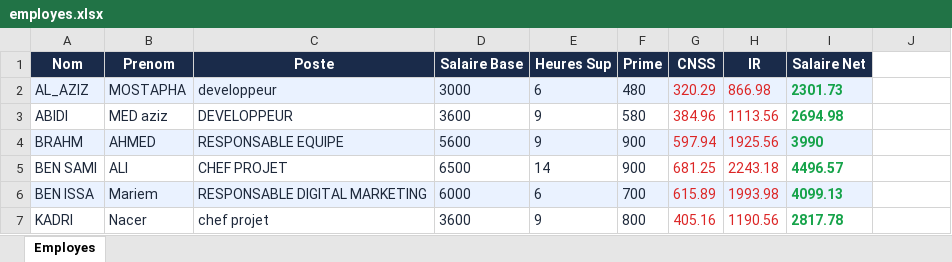
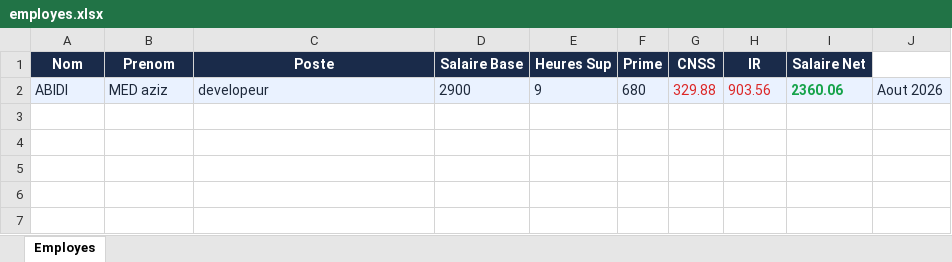
Before and after one commit to azizab-aziz/easysalaire, an Excel workbook: saves/employes.xlsx, sheet Employes, drawn as a sheet; values as stored, in another font and other column widths than the file's, no borders; removed rows and columns are numbered as before the commit, all else as after; the diff names each change by its address in the sheet, - before the commit and + after, or states it on an @@ line.

```diff
--- a/saves/employes.xlsx (sheet Employes)
+++ b/saves/employes.xlsx (sheet Employes)
-row 2: AL_AZIZ | MOSTAPHA | developpeur | 3000 | 6 | 480 | 320.29 | 866.98 | 2301.73
-A2:J2 fill: none
+A2:J2 fill: #EAF2FF
-C2 (Poste): DEVELOPPEUR
+C2 (Poste): developeur
-D2 (Salaire Base): 3600
+D2 (Salaire Base): 2900
-F2 (Prime): 580
+F2 (Prime): 680
-G2 (CNSS): 384.96
+G2 (CNSS): 329.88
-H2 (IR): 1113.56
+H2 (IR): 903.56
-I2 (Salaire Net): 2694.98
+I2 (Salaire Net): 2360.06
-J2: (empty)
+J2: Aout 2026
-row 4: BRAHM | AHMED | RESPONSABLE EQUIPE | 5600 | 9 | 900 | 597.94 | 1925.56 | 3990
-row 5: BEN SAMI | ALI | CHEF PROJET | 6500 | 14 | 900 | 681.25 | 2243.18 | 4496.57
-row 6: BEN ISSA | Mariem | RESPONSABLE DIGITAL MARKETING | 6000 | 6 | 700 | 615.89 | 1993.98 | 4099.13
-row 7: KADRI | Nacer | chef projet | 3600 | 9 | 800 | 405.16 | 1190.56 | 2817.78
```
Also changed, not shown: 3 other files.
